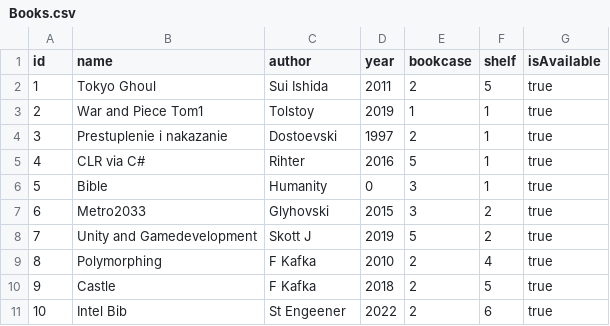
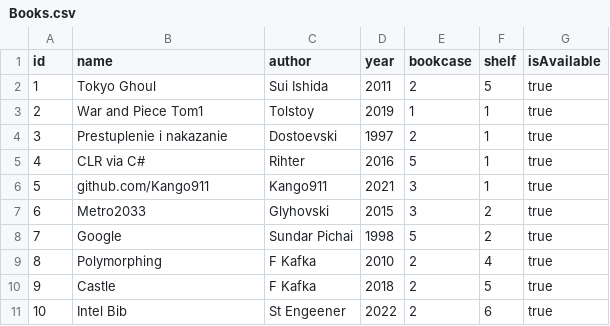
Before and after one commit to Kango911/Labskaa, a CSV file: Labskaa/Data/Books.csv, drawn as a sheet.

Commit message:
Fix Book

```diff
--- a/Labskaa/Data/Books.csv
+++ b/Labskaa/Data/Books.csv
@@ -5,5 +5,5 @@ id;name;author;year;bookcase;shelf;isAvailable
 4;CLR via C#;Rihter;2016;5;1;true
-5;Bible;Humanity;0;3;1;true
+5;github.com/Kango911;Kango911;2021;3;1;true
 6;Metro2033;Glyhovski;2015;3;2;true
-7;Unity and Gamedevelopment;Skott J;2019;5;2;true
+7;Google;Sundar Pichai;1998;5;2;true
 8;Polymorphing;F Kafka;2010;2;4;true
```
